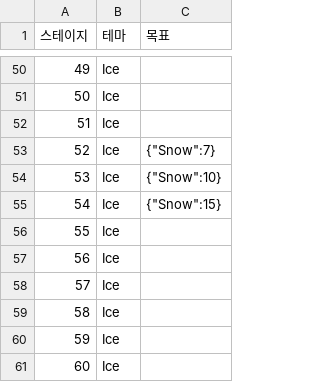
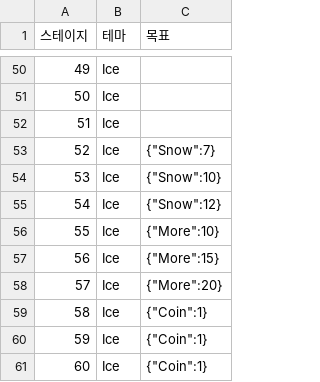
Before and after one commit to yulcat/SGGJ2016, a CSV file: Assets/Resources/Data/stages.csv, drawn as a sheet; only a part is shown, gaps mark what is left out.

Commit message:
stage13 update, stage54

```diff
--- a/Assets/Resources/Data/stages.csv
+++ b/Assets/Resources/Data/stages.csv
@@ -54,8 +54,8 @@
 53,Ice,"{""Snow"":10}"
-54,Ice,"{""Snow"":15}"
-55,Ice,
-56,Ice,
-57,Ice,
-58,Ice,
-59,Ice,
-60,Ice,
+54,Ice,"{""Snow"":12}"
+55,Ice,"{""More"":10}"
+56,Ice,"{""More"":15}"
+57,Ice,"{""More"":20}"
+58,Ice,"{""Coin"":1}"
+59,Ice,"{""Coin"":1}"
+60,Ice,"{""Coin"":1}"
```
Also changed, not shown: 3 other files.
